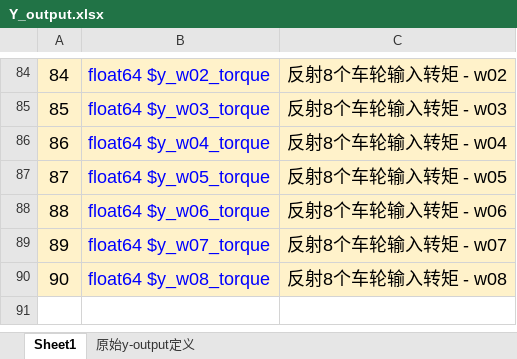
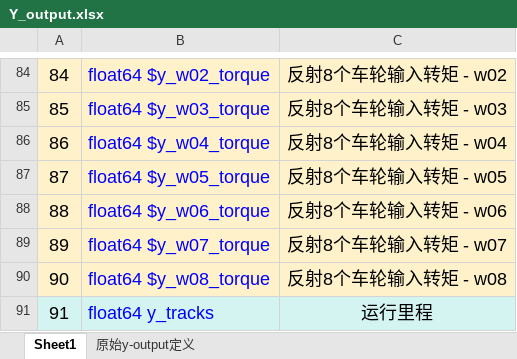
Before and after one commit to wenquantongxin/ROS2WithSPCK, an Excel workbook: docs/Y_output.xlsx, sheet Sheet1, drawn as a sheet; only a part is shown, gaps mark what is left out; values as stored, in another font and other column widths than the file's, no borders; the diff names each change by its address in the sheet, - before the commit and + after, or states it on an @@ line.

Commit message:
新增里程作为独立y-output

```diff
--- a/docs/Y_output.xlsx (sheet Sheet1)
+++ b/docs/Y_output.xlsx (sheet Sheet1)
+row 91: 91 | float64 y_tracks | 运行里程
```
Also changed, not shown: 5 other files.
